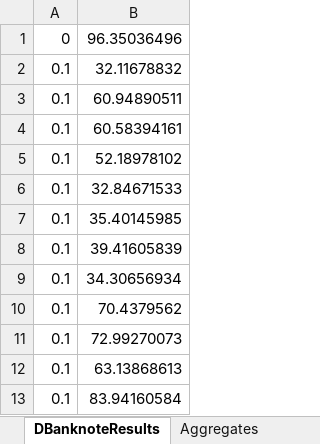
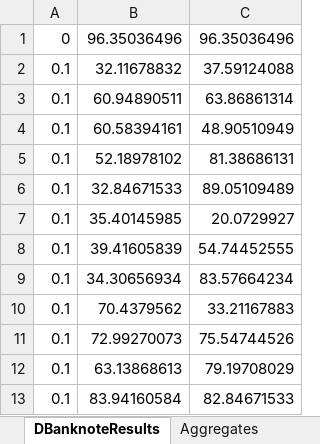
Before and after one commit to gjtempleton/BPM-WindowsFormApp, an Excel workbook: DBanknoteResults.xlsx, sheet DBanknoteResults, drawn as a sheet; only a part is shown; values as stored, in another font and other column widths than the file's, no borders; the diff names each change by its address in the sheet, - before the commit and + after, or states it on an @@ line.

Commit message:
Update to results

```diff
--- a/DBanknoteResults.xlsx (sheet DBanknoteResults)
+++ b/DBanknoteResults.xlsx (sheet DBanknoteResults)
+column C, rows 1-13: 96.35036496 | 37.59124088 | 63.86861314 | 48.90510949 | 81.38686131 | 89.05109489 | 20.0729927 | 54.74452555 | 83.57664234 | 33.21167883 | 75.54744526 | 79.19708029 | 82.84671533
```
Also changed, not shown: sheet Aggregates, charts or pictures.
